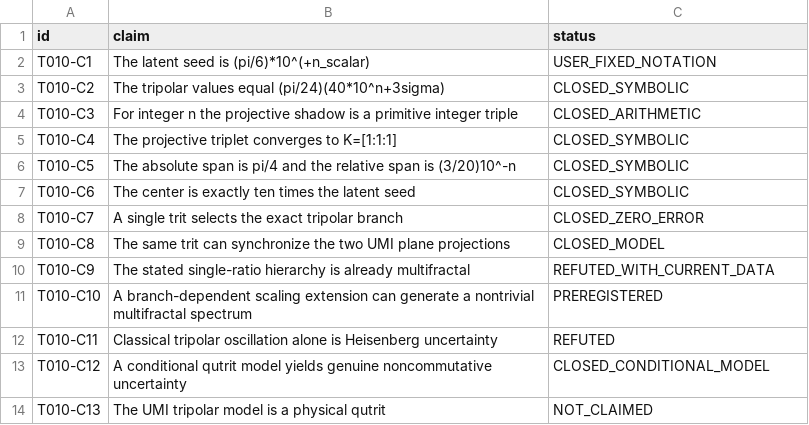
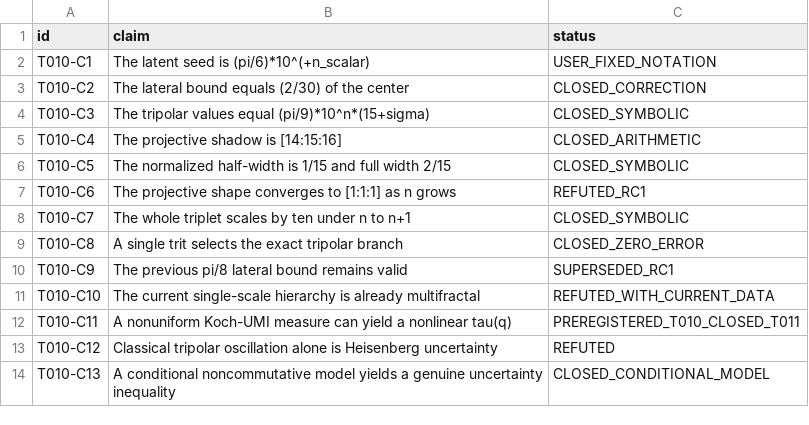
Before and after one commit to FacundoFirmenich/rgphi-radix-mobius-dynamics, a CSV file: origin-resonance/turnos/turno-010/CLAIM_LEDGER_T010.csv, drawn as a sheet.

Commit message:
origin-resonance: correct Turno 010 claims RC1

```diff
--- a/origin-resonance/turnos/turno-010/CLAIM_LEDGER_T010.csv
+++ b/origin-resonance/turnos/turno-010/CLAIM_LEDGER_T010.csv
@@ -2,13 +2,13 @@ id,claim,status
 T010-C1,The latent seed is (pi/6)*10^(+n_scalar),USER_FIXED_NOTATION
-T010-C2,The tripolar values equal (pi/24)(40*10^n+3sigma),CLOSED_SYMBOLIC
-T010-C3,For integer n the projective shadow is a primitive integer triple,CLOSED_ARITHMETIC
-T010-C4,The projective triplet converges to K=[1:1:1],CLOSED_SYMBOLIC
-T010-C5,The absolute span is pi/4 and the relative span is (3/20)10^-n,CLOSED_SYMBOLIC
-T010-C6,The center is exactly ten times the latent seed,CLOSED_SYMBOLIC
-T010-C7,A single trit selects the exact tripolar branch,CLOSED_ZERO_ERROR
-T010-C8,The same trit can synchronize the two UMI plane projections,CLOSED_MODEL
-T010-C9,The stated single-ratio hierarchy is already multifractal,REFUTED_WITH_CURRENT_DATA
-T010-C10,A branch-dependent scaling extension can generate a nontrivial multifractal spectrum,PREREGISTERED
-T010-C11,Classical tripolar oscillation alone is Heisenberg uncertainty,REFUTED
-T010-C12,A conditional qutrit model yields genuine noncommutative uncertainty,CLOSED_CONDITIONAL_MODEL
-T010-C13,The UMI tripolar model is a physical qutrit,NOT_CLAIMED
+T010-C2,The lateral bound equals (2/30) of the center,CLOSED_CORRECTION
+T010-C3,The tripolar values equal (pi/9)*10^n*(15+sigma),CLOSED_SYMBOLIC
+T010-C4,The projective shadow is [14:15:16],CLOSED_ARITHMETIC
+T010-C5,The normalized half-width is 1/15 and full width 2/15,CLOSED_SYMBOLIC
+T010-C6,The projective shape converges to [1:1:1] as n grows,REFUTED_RC1
+T010-C7,The whole triplet scales by ten under n to n+1,CLOSED_SYMBOLIC
+T010-C8,A single trit selects the exact tripolar branch,CLOSED_ZERO_ERROR
+T010-C9,The previous pi/8 lateral bound remains valid,SUPERSEDED_RC1
+T010-C10,The current single-scale hierarchy is already multifractal,REFUTED_WITH_CURRENT_DATA
+T010-C11,A nonuniform Koch-UMI measure can yield a nonlinear tau(q),PREREGISTERED_T010_CLOSED_T011
+T010-C12,Classical tripolar oscillation alone is Heisenberg uncertainty,REFUTED
+T010-C13,A conditional noncommutative model yields a genuine uncertainty inequality,CLOSED_CONDITIONAL_MODEL
```
